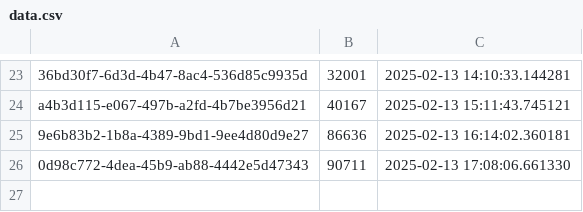
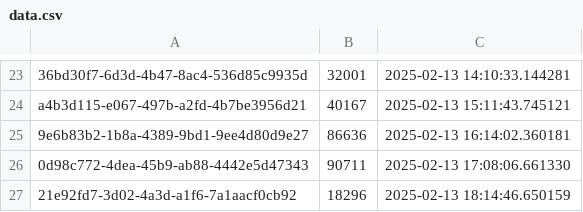
Before and after one commit to ahmadzfaiz/py-mongo, a CSV file: data.csv, drawn as a sheet; only a part is shown, gaps mark what is left out; the diff names each change by its address in the sheet, - before the commit and + after, or states it on an @@ line.

```diff
--- a/data.csv
+++ b/data.csv
+row 27: 21e92fd7-3d02-4a3d-a1f6-7a1aacf0cb92 | 18296 | 2025-02-13 18:14:46.650159
```
